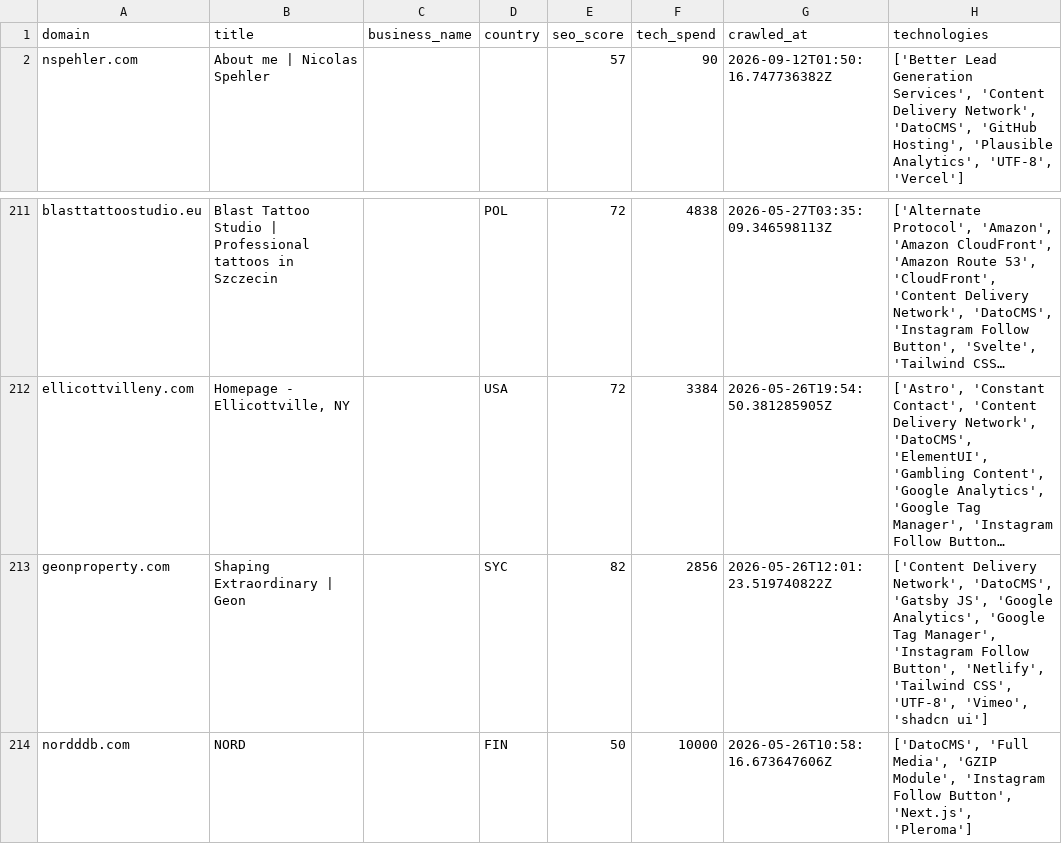
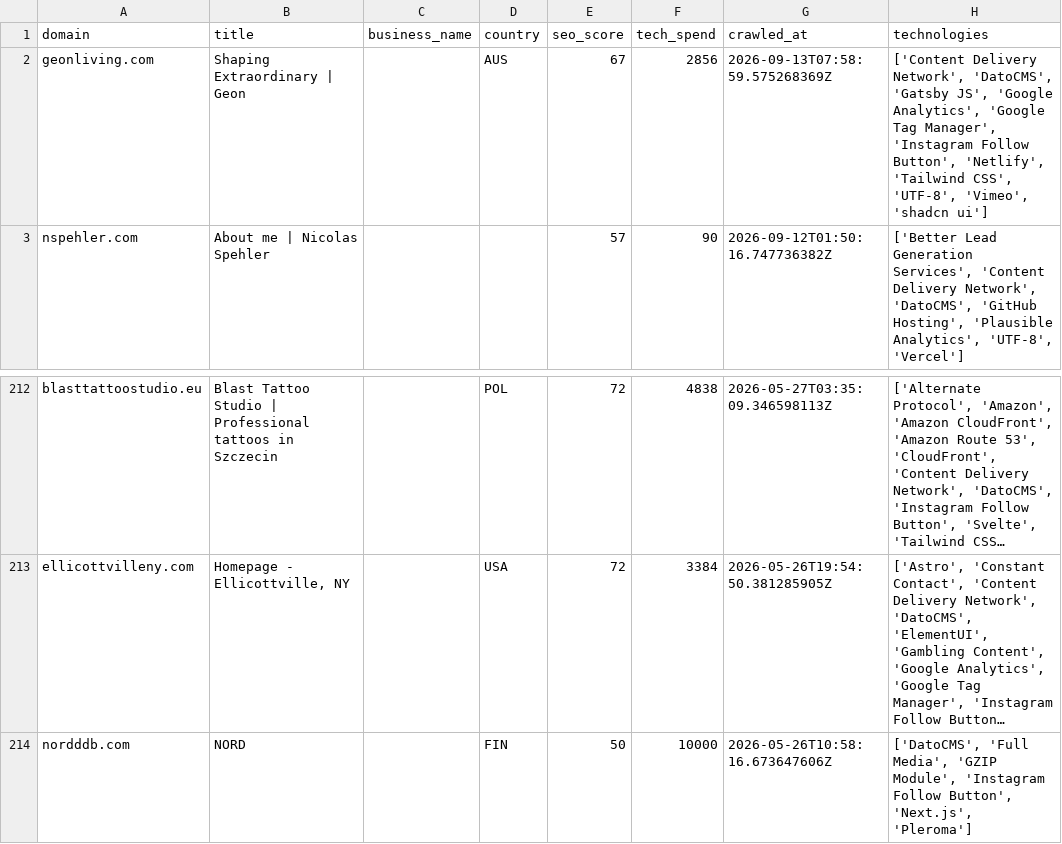
Before and after one commit to AbdulDayyan1/tech-stack-datasets, a CSV file: leads/companies-using-datocms/sample.csv, drawn as a sheet; only a part is shown, gaps mark what is left out; long unchanged cells end in …; removed rows and columns are numbered as before the commit, all else as after; the diff names each change by its address in the sheet, - before the commit and + after, or states it on an @@ line.

```diff
--- a/leads/companies-using-datocms/sample.csv
+++ b/leads/companies-using-datocms/sample.csv
+row 2: geonliving.com | Shaping Extraordinary | Geon |  | AUS | 67 | 2856 | 2026-09-13T07:58:59.575268369Z | ['Content Delivery Network', 'DatoCMS', 'Gatsby JS', 'Google Analytics', 'Google Tag Manager', 'Instagram Follow Button', 'Netlify', 'Tailwind CSS', 'UTF-8', 'Vimeo', 'shadcn ui']
-row 213: geonproperty.com | Shaping Extraordinary | Geon |  | SYC | 82 | 2856 | 2026-05-26T12:01:23.519740822Z | ['Content Delivery Network', 'DatoCMS', 'Gatsby JS', 'Google Analytics', 'Google Tag Manager', 'Instagram Follow Button', 'Netlify', 'Tailwind CSS', 'UTF-8', 'Vimeo', 'shadcn ui']
```
Also changed, not shown: leads/companies-using-contentful/sample.csv, leads/companies-using-prismic/sample.csv, 12 other files.
